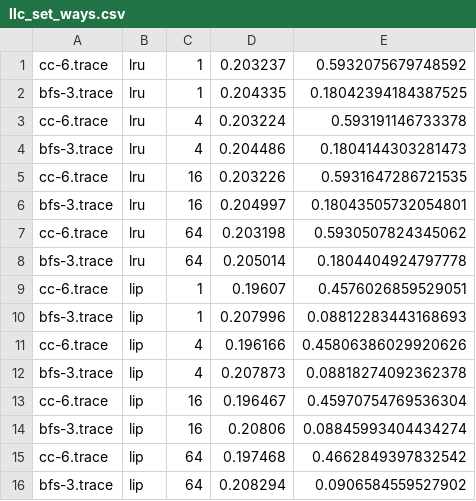
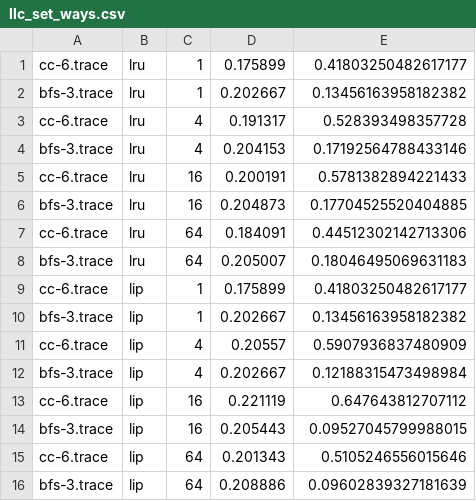
Before and after one commit to GovindK58/Cryofetchers, a CSV file: results/llc_set_ways/llc_set_ways.csv, drawn as a sheet; only a part is shown; the diff covers the shown part only.

```diff
--- a/results/llc_set_ways/llc_set_ways.csv
+++ b/results/llc_set_ways/llc_set_ways.csv
@@ -1,16 +1,16 @@
-cc-6.trace,lru,1,0.203237,0.5932075679748592
-bfs-3.trace,lru,1,0.204335,0.18042394184387525
-cc-6.trace,lru,4,0.203224,0.593191146733378
-bfs-3.trace,lru,4,0.204486,0.1804144303281473
-cc-6.trace,lru,16,0.203226,0.5931647286721535
-bfs-3.trace,lru,16,0.204997,0.18043505732054801
-cc-6.trace,lru,64,0.203198,0.5930507824345062
-bfs-3.trace,lru,64,0.205014,0.1804404924797778
-cc-6.trace,lip,1,0.19607,0.4576026859529051
-bfs-3.trace,lip,1,0.207996,0.08812283443168693
-cc-6.trace,lip,4,0.196166,0.45806386029920626
-bfs-3.trace,lip,4,0.207873,0.08818274092362378
-cc-6.trace,lip,16,0.196467,0.45970754769536304
-bfs-3.trace,lip,16,0.20806,0.08845993404434274
-cc-6.trace,lip,64,0.197468,0.4662849397832542
-bfs-3.trace,lip,64,0.208294,0.0906584559527902
+cc-6.trace,lru,1,0.175899,0.41803250482617177
+bfs-3.trace,lru,1,0.202667,0.13456163958182382
+cc-6.trace,lru,4,0.191317,0.528393498357728
+bfs-3.trace,lru,4,0.204153,0.17192564788433146
+cc-6.trace,lru,16,0.200191,0.5781382894221433
+bfs-3.trace,lru,16,0.204873,0.17704525520404885
+cc-6.trace,lru,64,0.184091,0.44512302142713306
+bfs-3.trace,lru,64,0.205007,0.18046495069631183
+cc-6.trace,lip,1,0.175899,0.41803250482617177
+bfs-3.trace,lip,1,0.202667,0.13456163958182382
+cc-6.trace,lip,4,0.20557,0.5907936837480909
+bfs-3.trace,lip,4,0.202667,0.12188315473498984
+cc-6.trace,lip,16,0.221119,0.647643812707112
+bfs-3.trace,lip,16,0.205443,0.09527045799988015
+cc-6.trace,lip,64,0.201343,0.5105246556015646
+bfs-3.trace,lip,64,0.208886,0.09602839327181639
```
Also changed, not shown: 160 edited cells elsewhere in this file, 57 other files.
